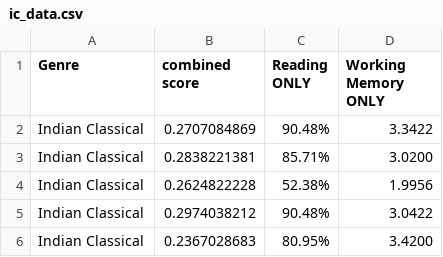
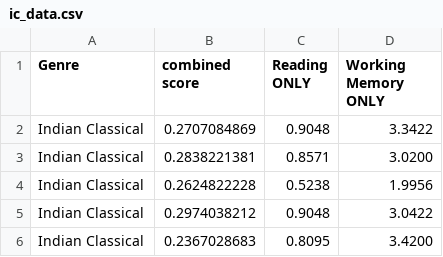
Before and after one commit to kalyani65/music_analysis, a CSV file: ic_data.csv, drawn as a sheet.

```diff
--- a/ic_data.csv
+++ b/ic_data.csv
@@ -1,6 +1,6 @@
 Genre,combined score,Reading ONLY,Working Memory ONLY
-Indian Classical,0.2707084869,90.48%,3.3422
-Indian Classical,0.2838221381,85.71%,3.0200
-Indian Classical,0.2624822228,52.38%,1.9956
-Indian Classical,0.2974038212,90.48%,3.0422
-Indian Classical,0.2367028683,80.95%,3.4200
+Indian Classical,0.2707084869,0.9048,3.3422
+Indian Classical,0.2838221381,0.8571,3.0200
+Indian Classical,0.2624822228,0.5238,1.9956
+Indian Classical,0.2974038212,0.9048,3.0422
+Indian Classical,0.2367028683,0.8095,3.4200
```
Also changed, not shown: all_data.csv, control_nm_data.csv, 7 other files.
